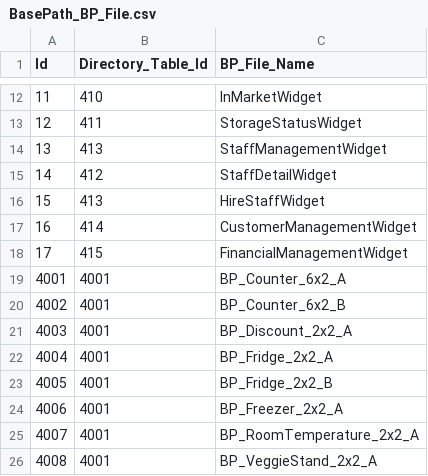
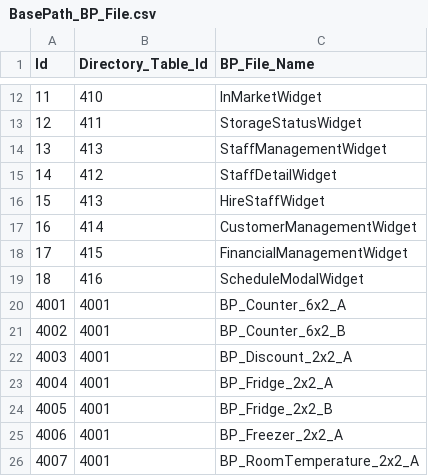
Before and after one commit to YONG-seob-lee/ProjectMS, a CSV file: Content/TableData/BasePath_BP_File.csv, drawn as a sheet; only a part is shown, gaps mark what is left out; the shorter side is filled out with more unchanged rows.

```diff
--- a/Content/TableData/BasePath_BP_File.csv
+++ b/Content/TableData/BasePath_BP_File.csv
@@ -18,2 +18,3 @@ Id,Directory_Table_Id,BP_File_Name
 17,415,FinancialManagementWidget
+18,416,ScheduleModalWidget
 4001,4001,BP_Counter_6x2_A
```
Also changed, not shown: Content/TableData/BasePath_Directory.csv, Content/TableData/ResourceWidget.csv, 16 other files.
